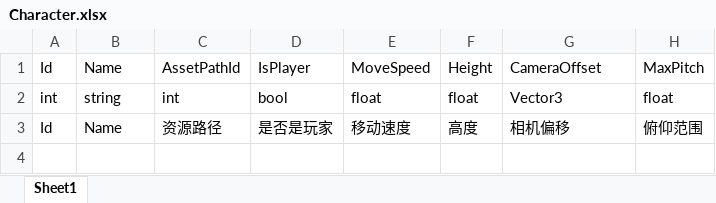
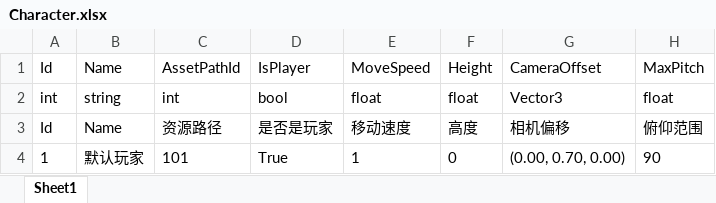
Before and after one commit to kamuitlw4058/Pangoo, an Excel workbook: StreamRes/ExcelTable/Excel/Character.xlsx, sheet Sheet1, drawn as a sheet; values as stored, in another font and other column widths than the file's, no borders; the diff names each change by its address in the sheet, - before the commit and + after, or states it on an @@ line.

```diff
--- a/StreamRes/ExcelTable/Excel/Character.xlsx (sheet Sheet1)
+++ b/StreamRes/ExcelTable/Excel/Character.xlsx (sheet Sheet1)
+row 4: 1 | 默认玩家 | 101 | True | 1 | 0 | (0.00, 0.70, 0.00) | 90
```
Also changed, not shown: StreamRes/ExcelTable/Excel/Condition.xlsx, StreamRes/ExcelTable/Excel/DynamicObject.xlsx, 28 other files.
